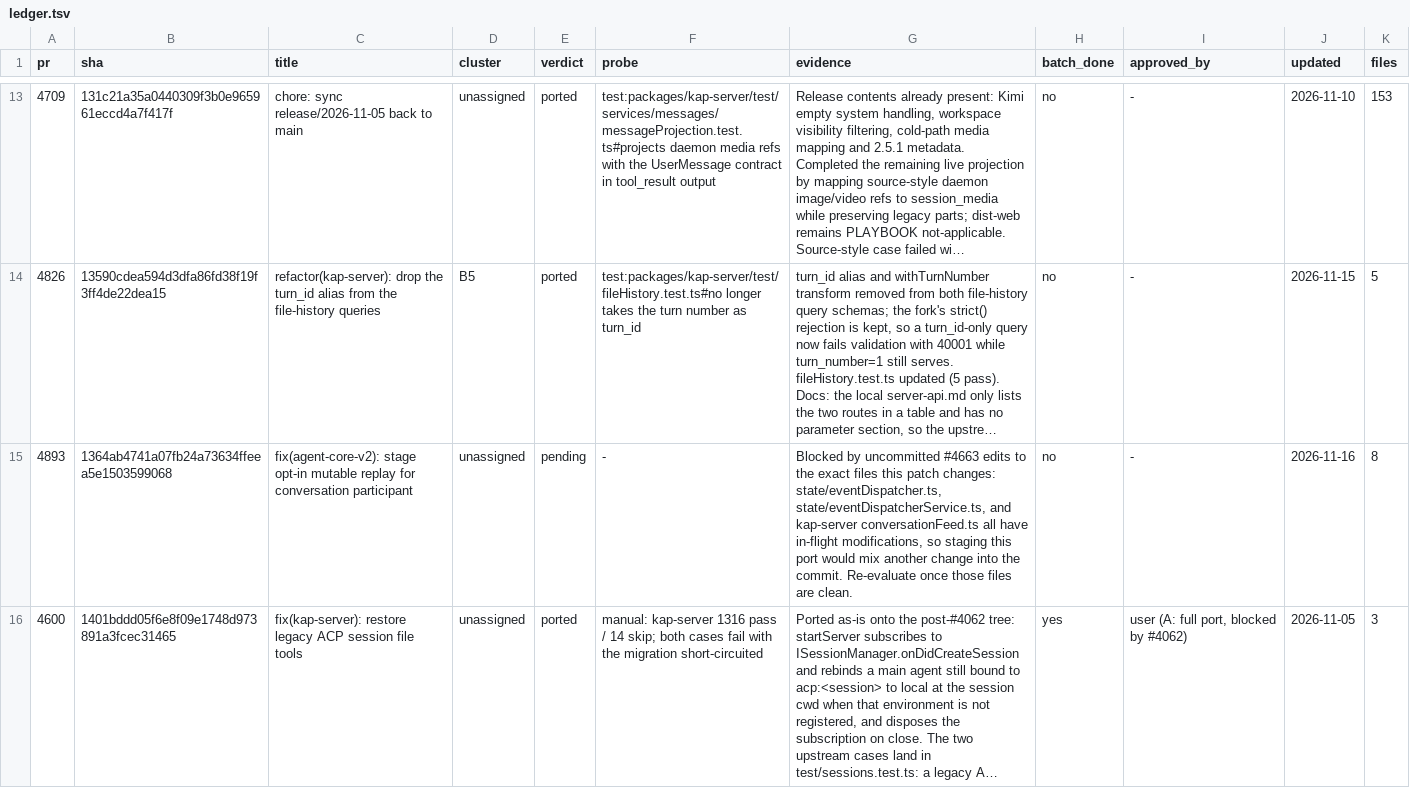
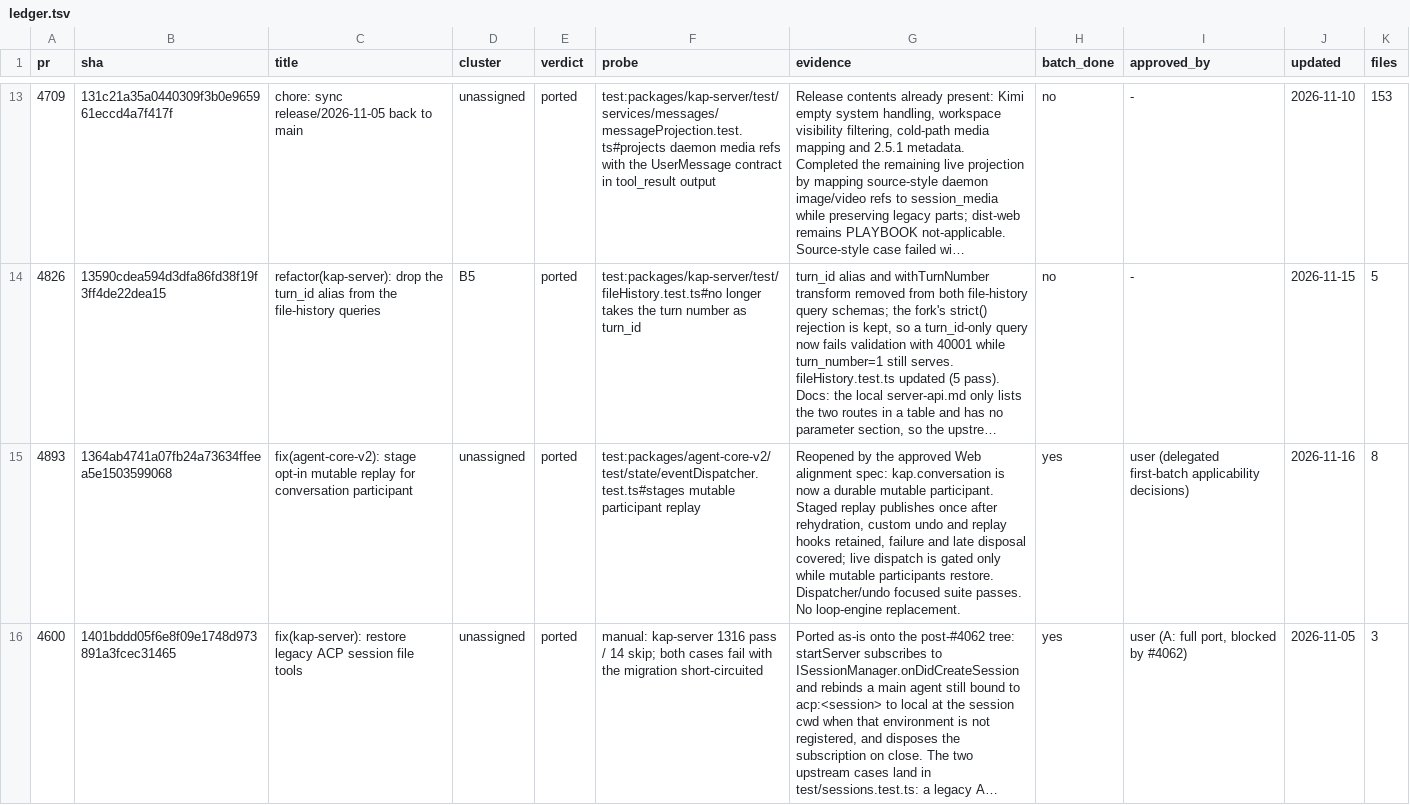
Before and after one commit to 7723qqq/kimi-code, a TSV file: .upstream/ledger.tsv, drawn as a sheet; only a part is shown, gaps mark what is left out; long unchanged cells end in …; the diff covers the shown part only; the diff names each change by its address in the sheet, - before the commit and + after, or states it on an @@ line.

Commit message:
chore(upstream): move the Web alignment rows to their new verdicts
#4663 and #4789 now describe the recorded-event fold that serves the pinned
bundle: task links come from persisted TaskStarted records, and the feed no
longer rebuilds from the model-context view. #4730 moves from partial to
ported (record-driven items seal once, with the recorded reasoning duration),
and #4772's probe follows the feed suite it now lives in.

#4893 is unblocked: `kap.conversation` stages its replay, publishes once after
rehydration, and gates live dispatch only while a mutable participant
restores. The PLAYBOOK note on the release-branch commits carries the
correction for #4888 for the same reason.

```diff
--- a/.upstream/ledger.tsv
+++ b/.upstream/ledger.tsv
-E15 (verdict): pending
+E15 (verdict): ported
-F15 (probe): -
+F15 (probe): test:packages/agent-core-v2/test/state/eventDispatcher.test.ts#stages mutable participant replay
-G15 (evidence): Blocked by uncommitted #4663 edits to the exact files this patch changes: state/eventDispatcher.ts, state/eventDispatcherService.ts, and kap-server conversationFeed.ts all have in-flight modifications, so staging this port would mix another change into the commit. Re-evaluate once those files are clean.
+G15 (evidence): Reopened by the approved Web alignment spec: kap.conversation is now a durable mutable participant. Staged replay publishes once after rehydration, custom undo and replay hooks retained, failure and late disposal covered; live dispatch is gated only while mutable participants restore. Dispatcher/undo focused suite passes. No loop-engine replacement.
-H15 (batch_done): no
+H15 (batch_done): yes
-I15 (approved_by): -
+I15 (approved_by): user (delegated first-batch applicability decisions)
```
Also changed, not shown: 12 edited cells elsewhere in this file, 1 other file.
